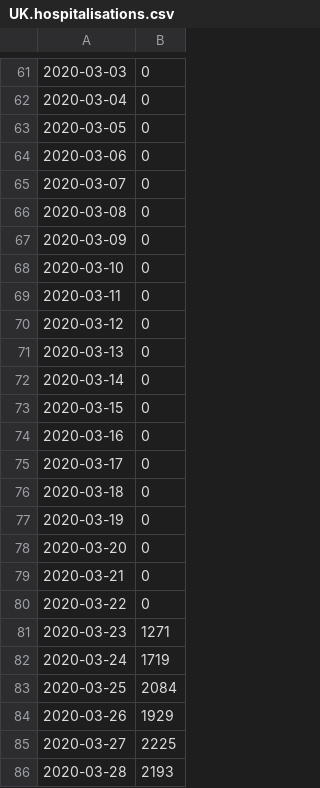
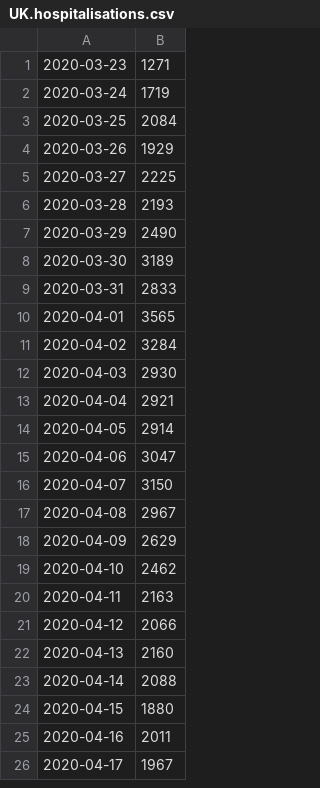
Before and after one commit to carlinmack/covid-graphs, a CSV file: data/UK.hospitalisations.csv, drawn as a sheet; only a part is shown, gaps mark what is left out; the shorter side is filled out with more unchanged rows; the diff covers the shown part only; the diff names each change by its address in the sheet, - before the commit and + after, or states it on an @@ line.

```diff
--- a/data/UK.hospitalisations.csv
+++ b/data/UK.hospitalisations.csv
-row 61: 2020-03-03 | 0
-row 62: 2020-03-04 | 0
-row 63: 2020-03-05 | 0
-row 64: 2020-03-06 | 0
-row 65: 2020-03-07 | 0
-row 66: 2020-03-08 | 0
-row 67: 2020-03-09 | 0
-row 68: 2020-03-10 | 0
-row 69: 2020-03-11 | 0
-row 70: 2020-03-12 | 0
-row 71: 2020-03-13 | 0
-row 72: 2020-03-14 | 0
-row 73: 2020-03-15 | 0
-row 74: 2020-03-16 | 0
-row 75: 2020-03-17 | 0
-row 76: 2020-03-18 | 0
-row 77: 2020-03-19 | 0
-row 78: 2020-03-20 | 0
-row 79: 2020-03-21 | 0
-row 80: 2020-03-22 | 0
```
Also changed, not shown: 68 removed rows elsewhere in this file, data/Northern Ireland.testing.reported.csv, data/Scotland.testing.reported.csv, 7 other files.
